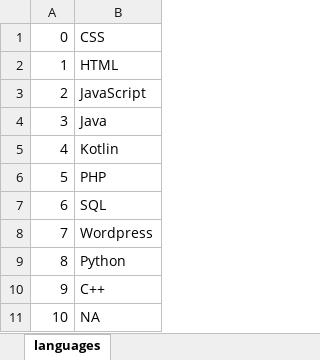
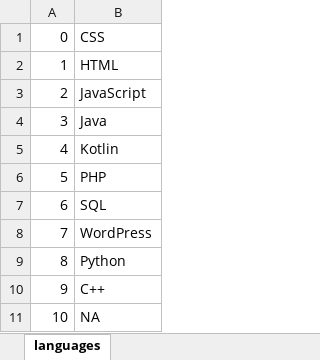
Before and after one commit to hawadlu/personal-website, an Excel workbook: Database Material/Spreadsheets/languages.xlsx, sheet languages, drawn as a sheet; values as stored, in another font and other column widths than the file's, no borders; the diff names each change by its address in the sheet, - before the commit and + after, or states it on an @@ line.

Commit message:
Updates languages spreadsheets

```diff
--- a/Database Material/Spreadsheets/languages.xlsx (sheet languages)
+++ b/Database Material/Spreadsheets/languages.xlsx (sheet languages)
-B8: Wordpress
+B8: WordPress
```
Also changed, not shown: 2 other files.
